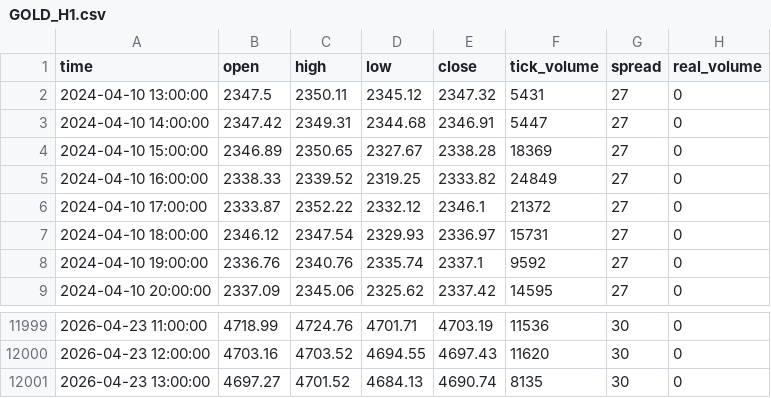
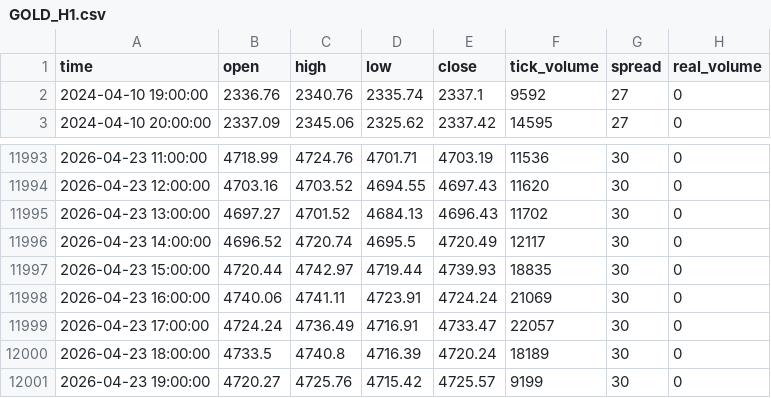
Before and after one commit to magiclovexxx/mt5_bot, a CSV file: data/GOLD_H1.csv, drawn as a sheet; only a part is shown, gaps mark what is left out.

Commit message:
Enhance Gold Analysis: Add Telegram Alert, Backtest Engine, and Deep-dive Reversal Signatures

```diff
--- a/data/GOLD_H1.csv
+++ b/data/GOLD_H1.csv
@@ -1,8 +1,2 @@
 time,open,high,low,close,tick_volume,spread,real_volume
-2024-04-10 13:00:00,2347.5,2350.11,2345.12,2347.32,5431,27,0
-2024-04-10 14:00:00,2347.42,2349.31,2344.68,2346.91,5447,27,0
-2024-04-10 15:00:00,2346.89,2350.65,2327.67,2338.28,18369,27,0
-2024-04-10 16:00:00,2338.33,2339.52,2319.25,2333.82,24849,27,0
-2024-04-10 17:00:00,2333.87,2352.22,2332.12,2346.1,21372,27,0
-2024-04-10 18:00:00,2346.12,2347.54,2329.93,2336.97,15731,27,0
 2024-04-10 19:00:00,2336.76,2340.76,2335.74,2337.1,9592,27,0
@@ -12000,2 +11994,8 @@ time,open,high,low,close,tick_volume,spread,real_volume
 2026-04-23 12:00:00,4703.16,4703.52,4694.55,4697.43,11620,30,0
-2026-04-23 13:00:00,4697.27,4701.52,4684.13,4690.74,8135,30,0
+2026-04-23 13:00:00,4697.27,4701.52,4684.13,4696.43,11702,30,0
+2026-04-23 14:00:00,4696.52,4720.74,4695.5,4720.49,12117,30,0
+2026-04-23 15:00:00,4720.44,4742.97,4719.44,4739.93,18835,30,0
+2026-04-23 16:00:00,4740.06,4741.11,4723.91,4724.24,21069,30,0
+2026-04-23 17:00:00,4724.24,4736.49,4716.91,4733.47,22057,30,0
+2026-04-23 18:00:00,4733.5,4740.8,4716.39,4720.24,18189,30,0
+2026-04-23 19:00:00,4720.27,4725.76,4715.42,4725.57,9199,30,0
```
Also changed, not shown: 20 other files.
